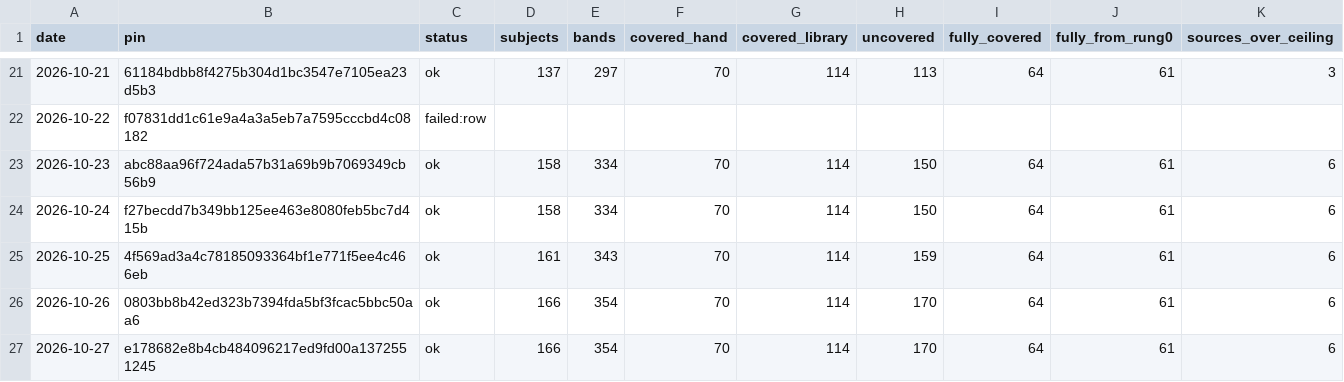
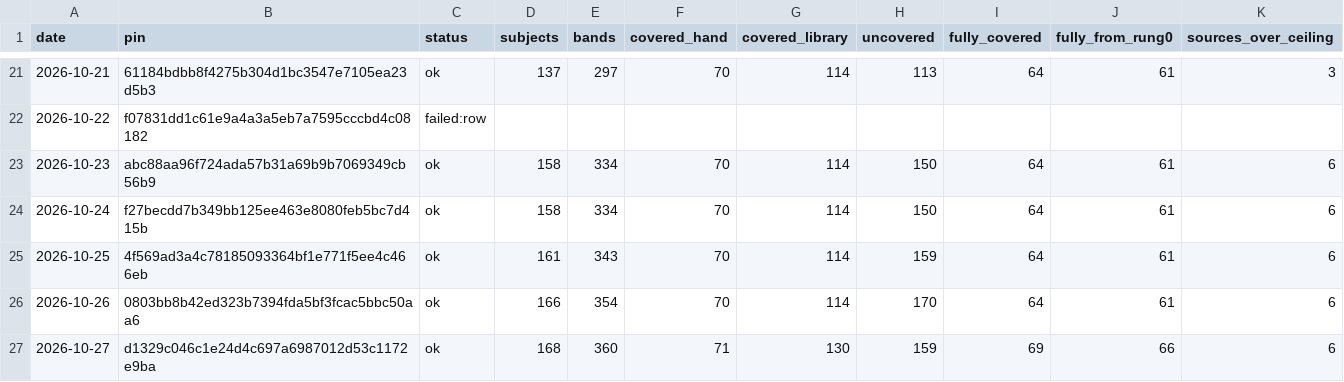
Before and after one commit to fellandfjordstudios/asset-pulse, a CSV file: history.csv, drawn as a sheet; only a part is shown, gaps mark what is left out.

```diff
--- a/history.csv
+++ b/history.csv
@@ -26,2 +26,2 @@ date,pin,status,subjects,bands,covered_hand,covered_library,uncovered,fully_cove
 2026-10-26,0803bb8b42ed323b7394fda5bf3fcac5bbc50aa6,ok,166,354,70,114,170,64,61,6
-2026-10-27,e178682e8b4cb484096217ed9fd00a1372551245,ok,166,354,70,114,170,64,61,6
+2026-10-27,d1329c046c1e24d4c697a6987012d53c1172e9ba,ok,168,360,71,130,159,69,66,6
```
Also changed, not shown: 1 other file.
